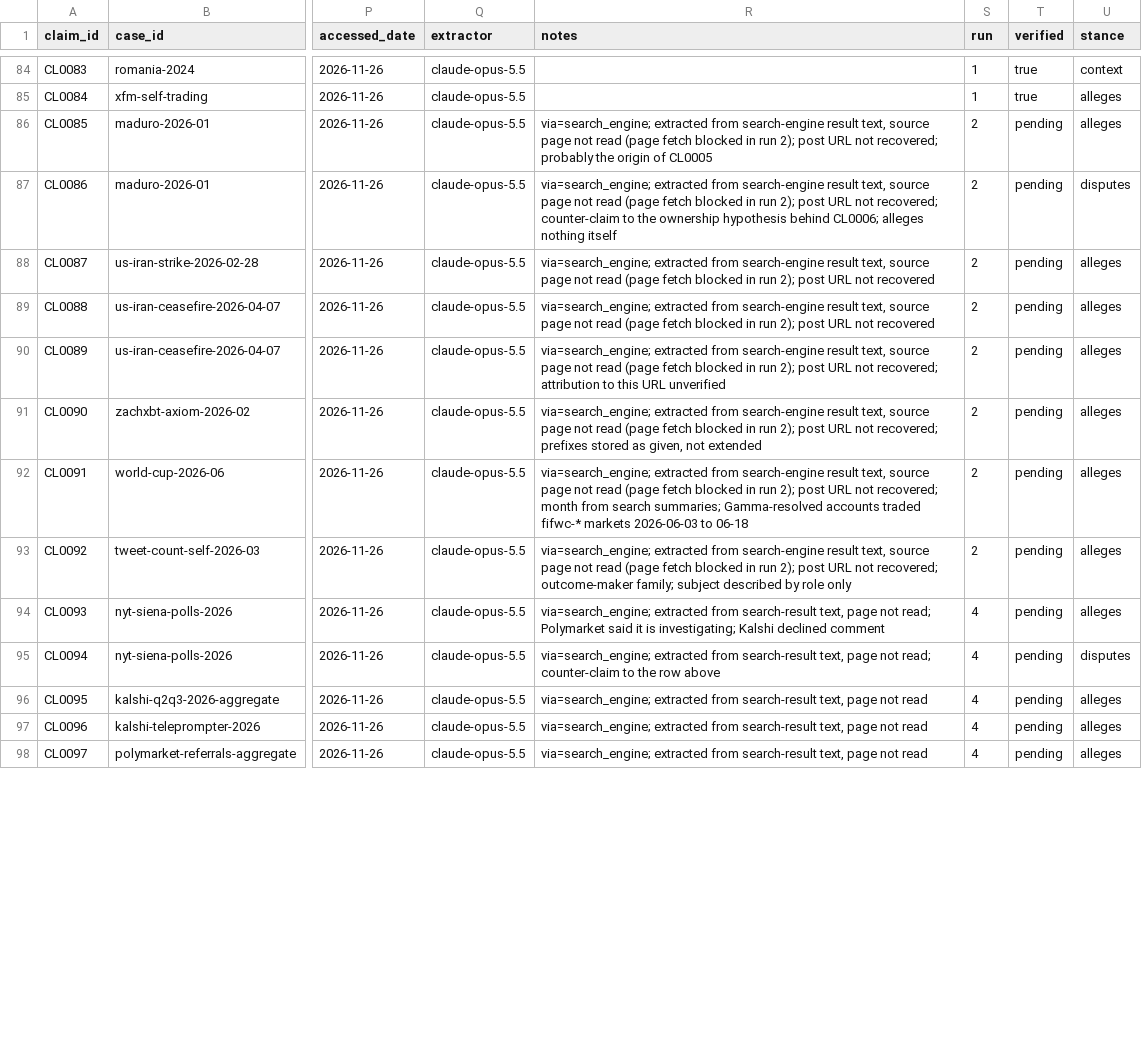
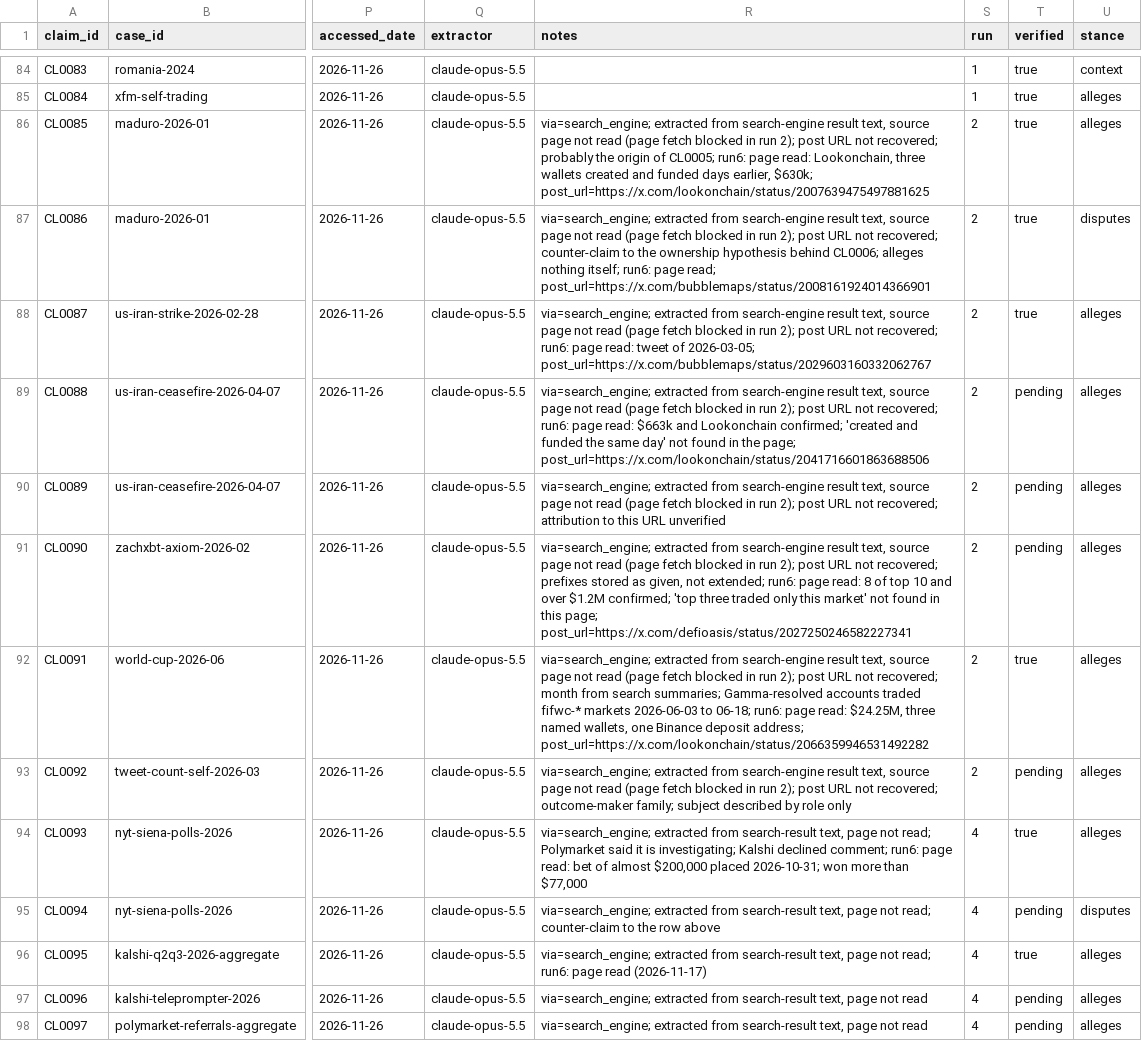
Before and after one commit to ibrhmyi/insider, a CSV file: dataset/data/claims.csv, drawn as a sheet; only a part is shown, gaps mark what is left out; the diff covers the shown part only; the diff names each change by its address in the sheet, - before the commit and + after, or states it on an @@ line.

```diff
--- a/dataset/data/claims.csv
+++ b/dataset/data/claims.csv
-R86 (notes): …origin of CL0005
+R86 (notes): …origin of CL0005; run6: page read: Lookonchain, three wallets created and funded days earlier, $630k; post_url=https://x.com/lookonchain/status/2007639475497881625
-T86:T88 (verified): pending
+T86:T88 (verified): true
-R87 (notes): …alleges nothing itself
+R87 (notes): …alleges nothing itself; run6: page read; post_url=https://x.com/bubblemaps/status/2008161924014366901
-R88 (notes): …URL not recovered
+R88 (notes): …URL not recovered; run6: page read: tweet of 2026-03-05; post_url=https://x.com/bubblemaps/status/2029603160332062767
-R89 (notes): …URL not recovered
+R89 (notes): …URL not recovered; run6: page read: $663k and Lookonchain confirmed; 'created and funded the same day' not found in the page; post_url=https://x.com/lookonchain/status/2041716601863688506
-R91 (notes): …given, not extended
+R91 (notes): …given, not extended; run6: page read: 8 of top 10 and over $1.2M confirmed; 'top three traded only this market' not found in this page; post_url=https://x.com/defioasis/status/2027250246582227341
-R92 (notes): …2026-06-03 to 06-18
+R92 (notes): …2026-06-03 to 06-18; run6: page read: $24.25M, three named wallets, one Binance deposit address; post_url=https://x.com/lookonchain/status/2066359946531492282
-T92 (verified): pending
+T92 (verified): true
-R94 (notes): …Kalshi declined comment
+R94 (notes): …Kalshi declined comment; run6: page read: bet of almost $200,000 placed 2026-10-31; won more than $77,000
-T94 (verified): pending
+T94 (verified): true
-R96 (notes): …page not read
+R96 (notes): …page not read; run6: page read (2026-11-17)
-T96 (verified): pending
+T96 (verified): true
```
Also changed, not shown: 1 added row and 10 edited cells elsewhere in this file, dataset/data/cases.csv, dataset/data/contradictions.csv, 34 other files.
